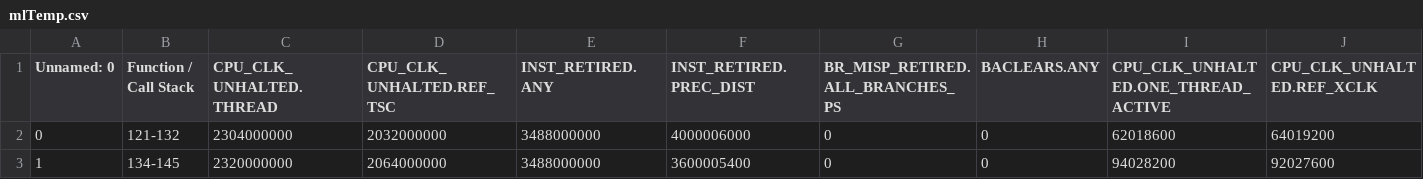
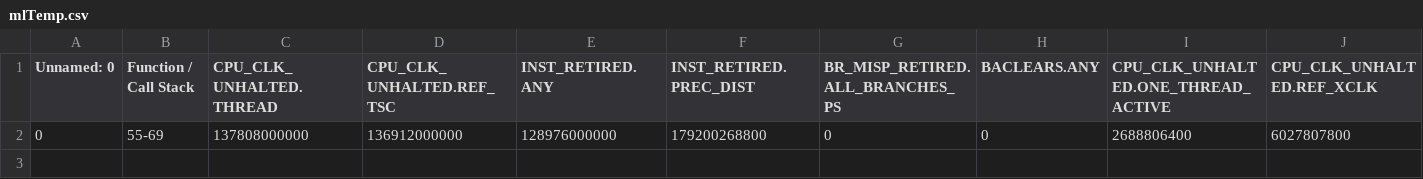
Before and after one commit to PasinduSenanayake/Rigel-FYP, a CSV file: Modifier/vecMachineLearner/mlTemp.csv, drawn as a sheet; only a part is shown; removed rows and columns are numbered as before the commit, all else as after; rows hold the shown columns only; the diff names each change by its address in the sheet, - before the commit and + after, or states it on an @@ line.

```diff
--- a/Modifier/vecMachineLearner/mlTemp.csv
+++ b/Modifier/vecMachineLearner/mlTemp.csv
-row 2: 0 | 121-132 | 2304000000 | 2032000000 | 3488000000 | 4000006000 | 0 | 0 | 62018600 | 64019200
-row 3: 1 | 134-145 | 2320000000 | 2064000000 | 3488000000 | 3600005400 | 0 | 0 | 94028200 | 92027600
+row 2: 0 | 55-69 | 137808000000 | 136912000000 | 128976000000 | 179200268800 | 0 | 0 | 2688806400 | 6027807800
```
Also changed, not shown: 8 other files.
